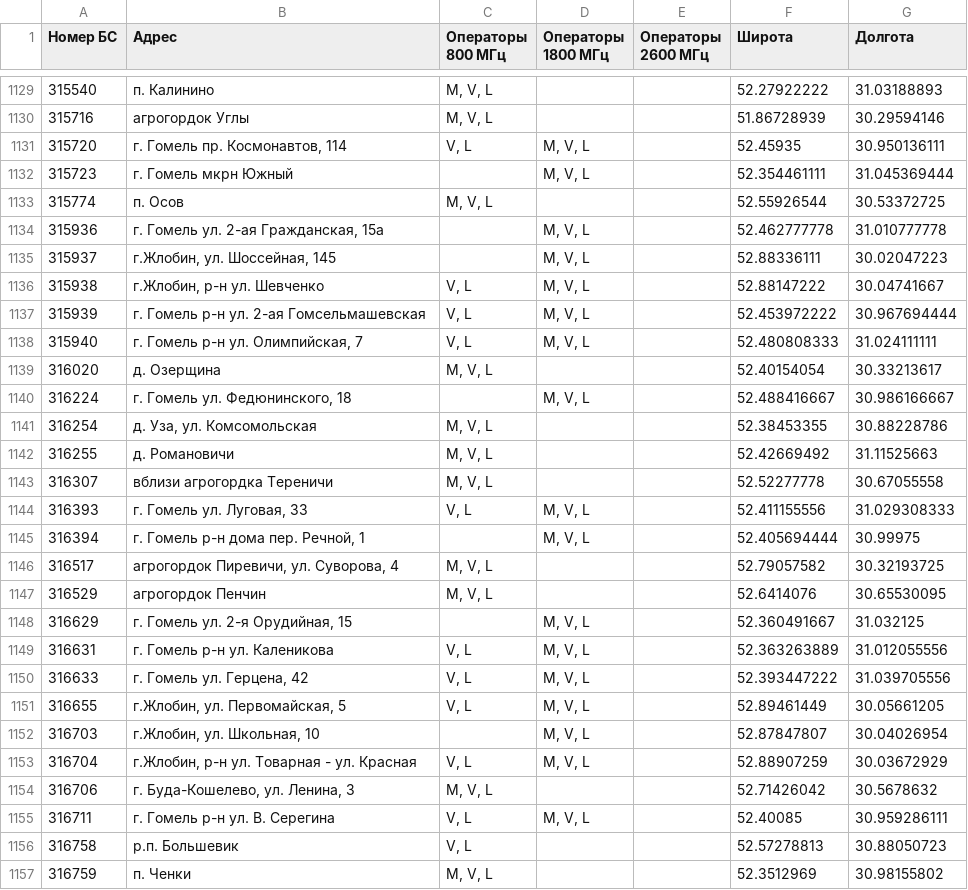
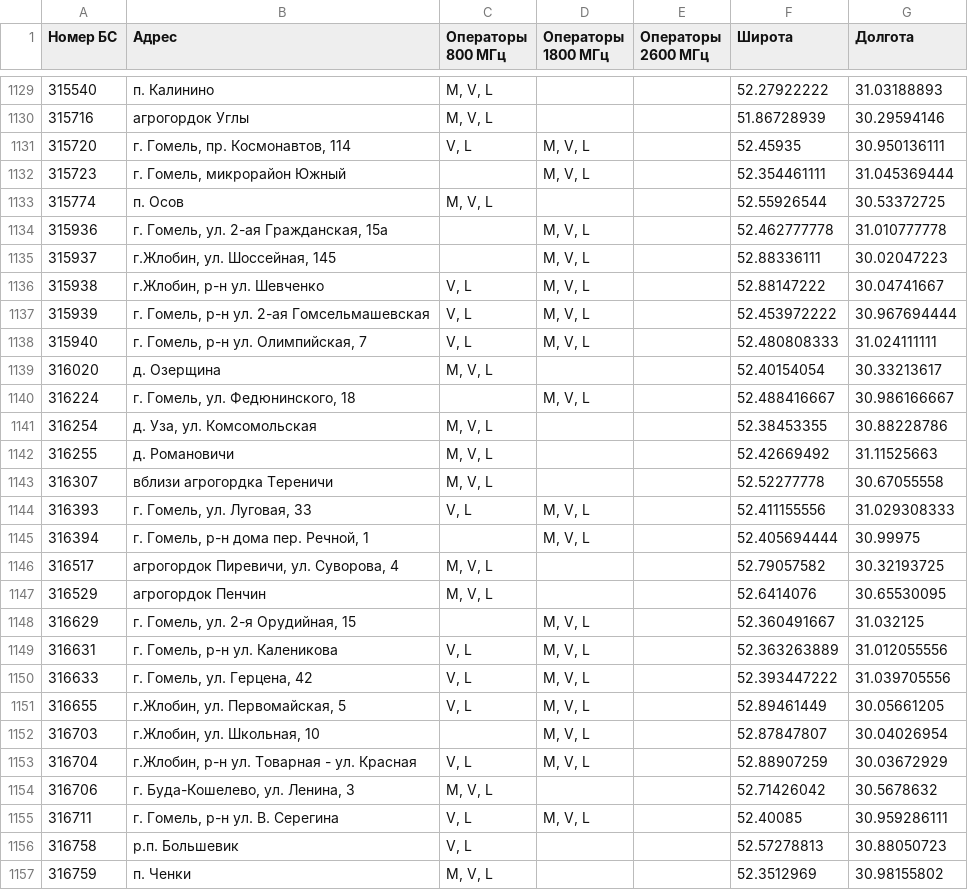
Before and after one commit to BelCellTracker/beCloud, a CSV file: bs.csv, drawn as a sheet; only a part is shown, gaps mark what is left out; the diff covers the shown part only.

```diff
--- a/bs.csv
+++ b/bs.csv
@@ -1130,12 +1130,12 @@
 315716,агрогордок Углы,"M, V, L",,,51.86728939,30.29594146
-315720,"г. Гомель пр. Космонавтов, 114","V, L","M, V, L",,52.45935,30.950136111
-315723,г. Гомель мкрн Южный,,"M, V, L",,52.354461111,31.045369444
+315720,"г. Гомель, пр. Космонавтов, 114","V, L","M, V, L",,52.45935,30.950136111
+315723,"г. Гомель, микрорайон Южный",,"M, V, L",,52.354461111,31.045369444
 315774,п. Осов,"M, V, L",,,52.55926544,30.53372725
-315936,"г. Гомель ул. 2-ая Гражданская, 15а",,"M, V, L",,52.462777778,31.010777778
+315936,"г. Гомель, ул. 2-ая Гражданская, 15а",,"M, V, L",,52.462777778,31.010777778
 315937,"г.Жлобин, ул. Шоссейная, 145",,"M, V, L",,52.88336111,30.02047223
 315938,"г.Жлобин, р-н ул. Шевченко","V, L","M, V, L",,52.88147222,30.04741667
-315939,г. Гомель р-н ул. 2-ая Гомсельмашевская,"V, L","M, V, L",,52.453972222,30.967694444
-315940,"г. Гомель р-н ул. Олимпийская, 7","V, L","M, V, L",,52.480808333,31.024111111
+315939,"г. Гомель, р-н ул. 2-ая Гомсельмашевская","V, L","M, V, L",,52.453972222,30.967694444
+315940,"г. Гомель, р-н ул. Олимпийская, 7","V, L","M, V, L",,52.480808333,31.024111111
 316020,д. Озерщина,"M, V, L",,,52.40154054,30.33213617
-316224,"г. Гомель ул. Федюнинского, 18",,"M, V, L",,52.488416667,30.986166667
+316224,"г. Гомель, ул. Федюнинского, 18",,"M, V, L",,52.488416667,30.986166667
 316254,"д. Уза, ул. Комсомольская","M, V, L",,,52.38453355,30.88228786
@@ -1143,9 +1143,9 @@
 316307,вблизи агрогордка Тереничи,"M, V, L",,,52.52277778,30.67055558
-316393,"г. Гомель ул. Луговая, 33","V, L","M, V, L",,52.411155556,31.029308333
-316394,"г. Гомель р-н дома пер. Речной, 1",,"M, V, L",,52.405694444,30.99975
+316393,"г. Гомель, ул. Луговая, 33","V, L","M, V, L",,52.411155556,31.029308333
+316394,"г. Гомель, р-н дома пер. Речной, 1",,"M, V, L",,52.405694444,30.99975
 316517,"агрогордок Пиревичи, ул. Суворова, 4","M, V, L",,,52.79057582,30.32193725
 316529,агрогордок Пенчин,"M, V, L",,,52.6414076,30.65530095
-316629,"г. Гомель ул. 2-я Орудийная, 15",,"M, V, L",,52.360491667,31.032125
-316631,г. Гомель р-н ул. Каленикова,"V, L","M, V, L",,52.363263889,31.012055556
-316633,"г. Гомель ул. Герцена, 42","V, L","M, V, L",,52.393447222,31.039705556
+316629,"г. Гомель, ул. 2-я Орудийная, 15",,"M, V, L",,52.360491667,31.032125
+316631,"г. Гомель, р-н ул. Каленикова","V, L","M, V, L",,52.363263889,31.012055556
+316633,"г. Гомель, ул. Герцена, 42","V, L","M, V, L",,52.393447222,31.039705556
 316655,"г.Жлобин, ул. Первомайская, 5","V, L","M, V, L",,52.89461449,30.05661205
@@ -1154,3 +1154,3 @@
 316706,"г. Буда-Кошелево, ул. Ленина, 3 ","M, V, L",,,52.71426042,30.5678632
-316711,г. Гомель р-н ул. В. Серегина,"V, L","M, V, L",,52.40085,30.959286111
+316711,"г. Гомель, р-н ул. В. Серегина","V, L","M, V, L",,52.40085,30.959286111
 316758,р.п. Большевик,"V, L",,,52.57278813,30.88050723
```
Also changed, not shown: 72 edited cells elsewhere in this file.
